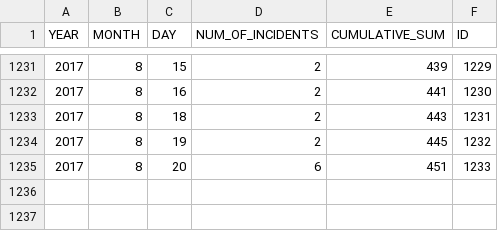
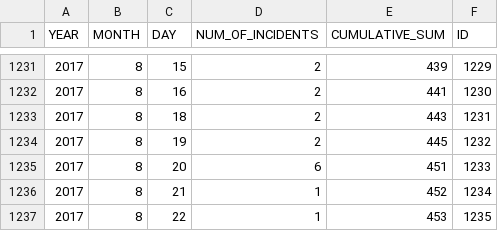
Before and after one commit to ryanbmarx/shooting-homicide-victims, a CSV file: data/homicides/homicides.csv, drawn as a sheet; only a part is shown, gaps mark what is left out; the diff names each change by its address in the sheet, - before the commit and + after, or states it on an @@ line.

```diff
--- a/data/homicides/homicides.csv
+++ b/data/homicides/homicides.csv
+row 1236: 2017 | 8 | 21 | 1 | 452 | 1234
+row 1237: 2017 | 8 | 22 | 1 | 453 | 1235
```
Also changed, not shown: data/homicides/homicides_geocode.csv, data/homicides/homicides_geocode_current.csv, 2 other files.
